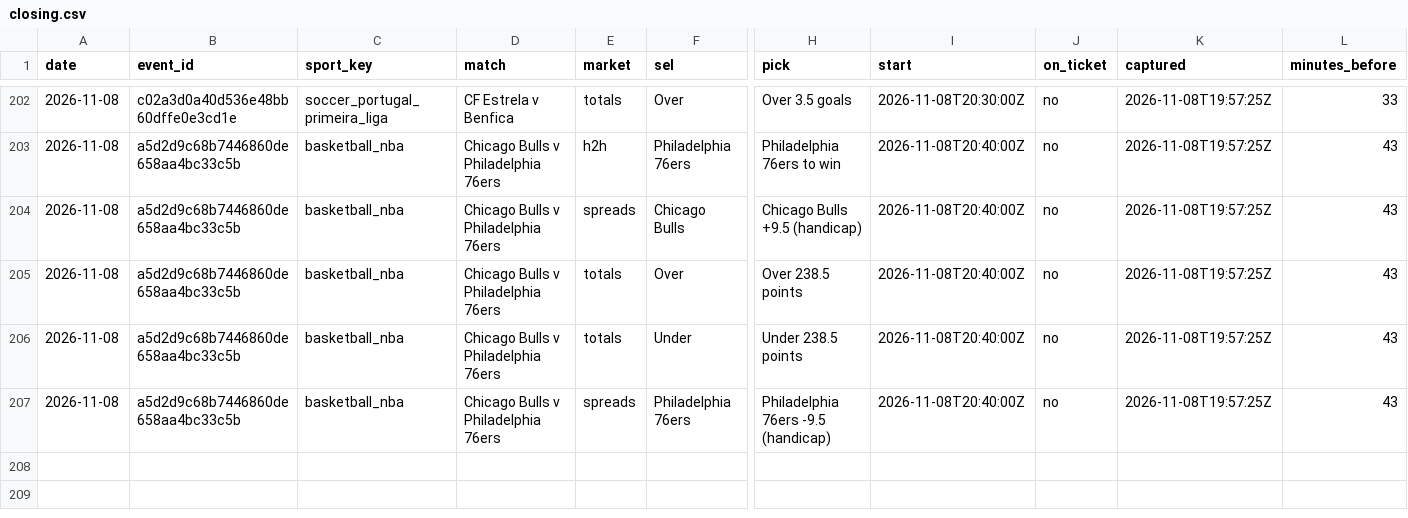
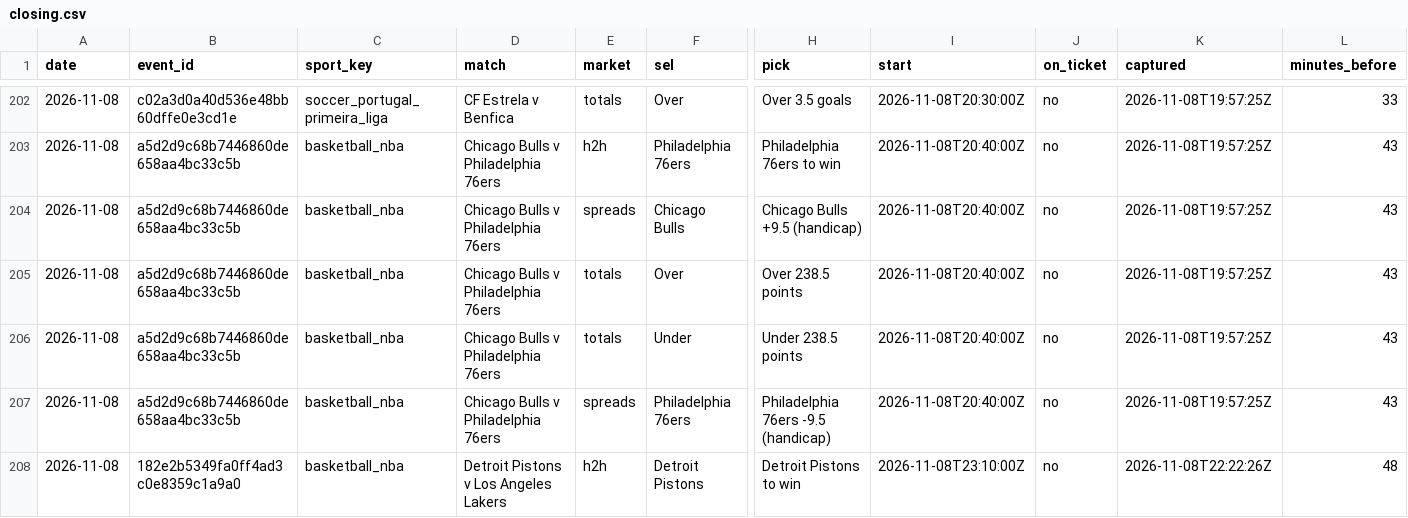
Before and after one commit to tralesmile/kockajse, a CSV file: data/closing.csv, drawn as a sheet; only a part is shown, gaps mark what is left out; rows hold the shown columns only; the diff names each change by its address in the sheet, - before the commit and + after, or states it on an @@ line.

Commit message:
Update closing prices

```diff
--- a/data/closing.csv
+++ b/data/closing.csv
+row 208: 2026-11-08 | 182e2b5349fa0ff4ad3c0e8359c1a9a0 | basketball_nba | Detroit Pistons v Los Angeles Lakers | h2h | Detroit Pistons | Detroit Pistons to win | 2026-11-08T23:10:00Z | no | 2026-11-08T22:22:26Z | 48
```
Also changed, not shown: 2 other files.
